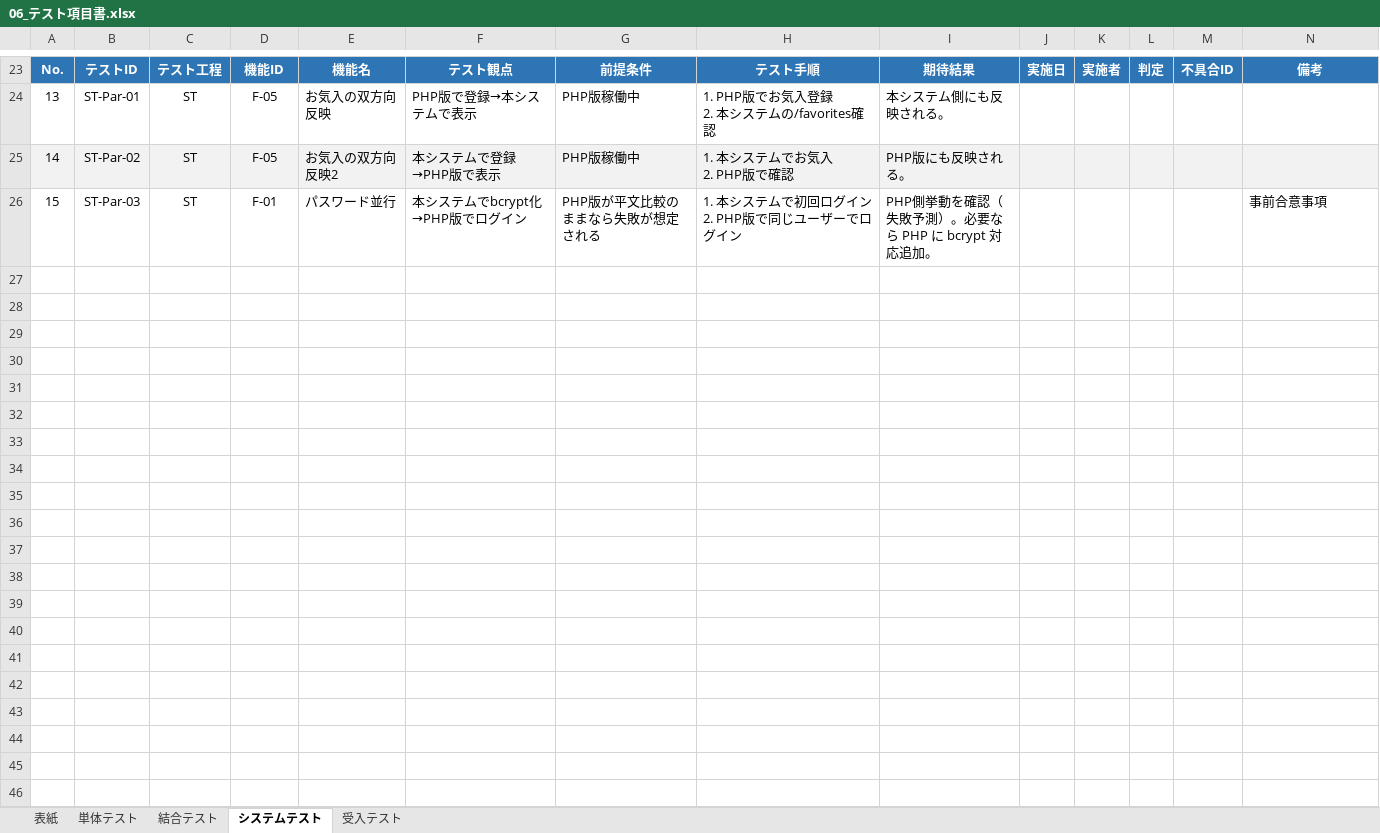
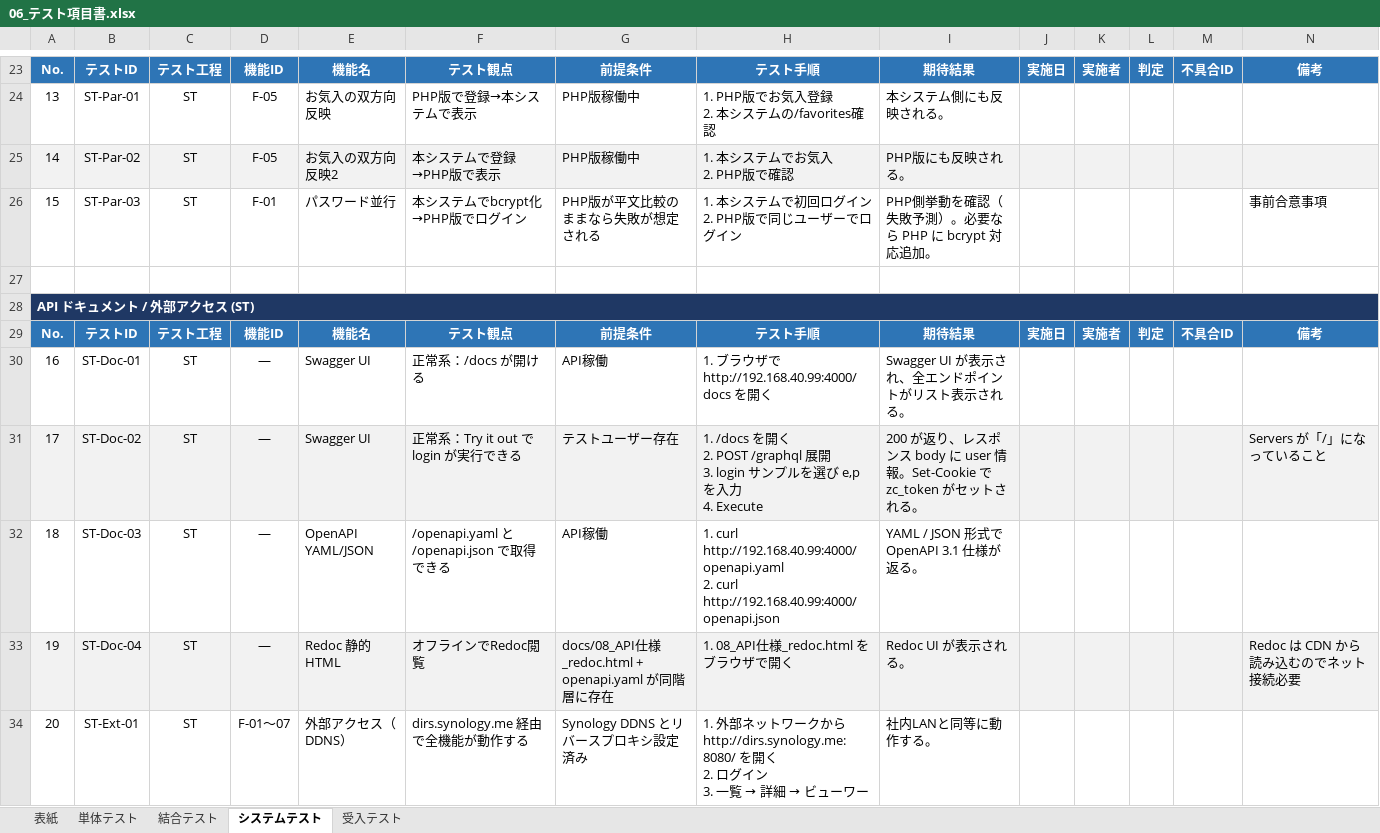
Before and after one commit to takedashuma/bcomic, an Excel workbook: docs/06_テスト項目書.xlsx, sheet システムテスト, drawn as a sheet; only a part is shown, gaps mark what is left out; values as stored, in another font and other column widths than the file's, no borders; ↵ is a line break in a cell; the diff covers the shown part only; the diff names each change by its address in the sheet, - before the commit and + after, or states it on an @@ line.

```diff
--- a/docs/06_テスト項目書.xlsx (sheet システムテスト)
+++ b/docs/06_テスト項目書.xlsx (sheet システムテスト)
+row 27: (empty)
+row 28: API ドキュメント / 外部アクセス (ST)
+row 29: No. | テストID | テスト工程 | 機能ID | 機能名 | テスト観点 | 前提条件 | テスト手順 | 期待結果 | 実施日 | 実施者 | 判定 | 不具合ID | 備考
+row 30: 16 | ST-Doc-01 | ST | — | Swagger UI | 正常系：/docs が開ける | API稼働 | 1. ブラウザで http://192.168.40.99:4000/docs を開く | Swagger UI が表示され、全エンドポイントがリスト表示される。
+row 31: 17 | ST-Doc-02 | ST | — | Swagger UI | 正常系：Try it out で login が実行できる | テストユーザー存在 | 1. /docs を開く ↵ 2. POST /graphql 展開 ↵ 3. login サンプルを選び e,p を入力 ↵ 4. Execute | 200 が返り、レスポンス body に user 情報。Set-Cookie で zc_token がセットされる。 |  |  |  |  | Servers が「/」になっていること
+row 32: 18 | ST-Doc-03 | ST | — | OpenAPI YAML/JSON | /openapi.yaml と /openapi.json で取得できる | API稼働 | 1. curl http://192.168.40.99:4000/openapi.yaml ↵ 2. curl http://192.168.40.99:4000/openapi.json | YAML / JSON 形式で OpenAPI 3.1 仕様が返る。
+row 33: 19 | ST-Doc-04 | ST | — | Redoc 静的HTML | オフラインでRedoc閲覧 | docs/08_API仕様_redoc.html + openapi.yaml が同階層に存在 | 1. 08_API仕様_redoc.html をブラウザで開く | Redoc UI が表示される。 |  |  |  |  | Redoc は CDN から読み込むのでネット接続必要
+row 34: 20 | ST-Ext-01 | ST | F-01〜07 | 外部アクセス（DDNS） | dirs.synology.me 経由で全機能が動作する | Synology DDNS とリバースプロキシ設定済み | 1. 外部ネットワークから http://dirs.synology.me:8080/ を開く ↵ 2. ログイン ↵ 3. 一覧 → 詳細 → ビューワー | 社内LANと同等に動作する。
```
Also changed, not shown: 8 added rows elsewhere in this sheet, sheet 表紙, sheet 結合テスト, docs/07_API一覧.xlsx, 4 other files.
